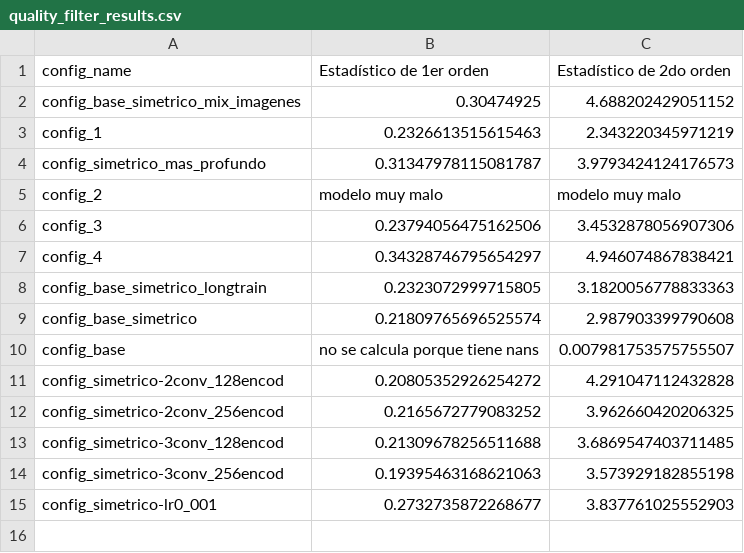
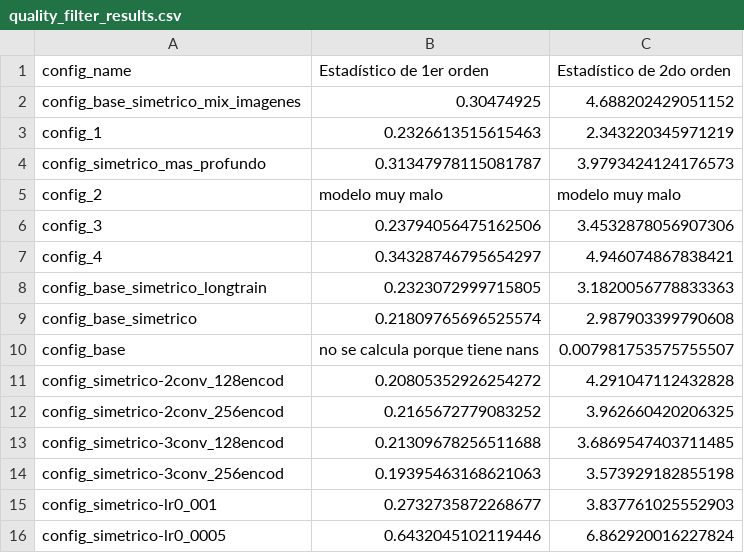
Before and after one commit to biancabalzarini/despeckling, a CSV file: notebooks/data/quality_filter_results.csv, drawn as a sheet; the diff names each change by its address in the sheet, - before the commit and + after, or states it on an @@ line.

Commit message:
corro quality filters con otro config

```diff
--- a/notebooks/data/quality_filter_results.csv
+++ b/notebooks/data/quality_filter_results.csv
+row 16: config_simetrico-lr0_0005 | 0.6432045102119446 | 6.862920016227824
```
Also changed, not shown: 2 other files.
